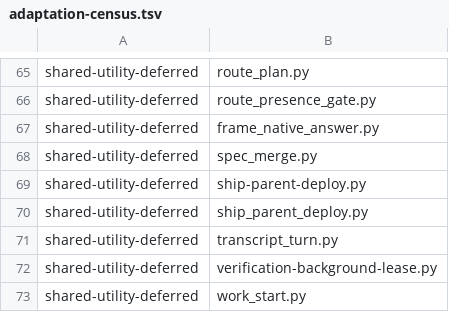
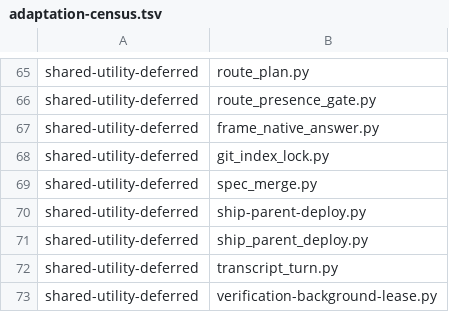
Before and after one commit to YouWanHee/hearting, a TSV file: tools/adaptation-census.tsv, drawn as a sheet; only a part is shown, gaps mark what is left out; the shorter side is filled out with more unchanged rows; the diff names each change by its address in the sheet, - before the commit and + after, or states it on an @@ line.

Commit message:
Diagnose Git index lock failures without mutation

```diff
--- a/tools/adaptation-census.tsv
+++ b/tools/adaptation-census.tsv
+row 68: shared-utility-deferred | git_index_lock.py
```
Also changed, not shown: 21 other files.
